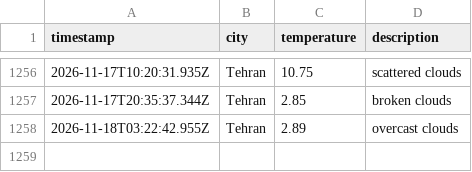
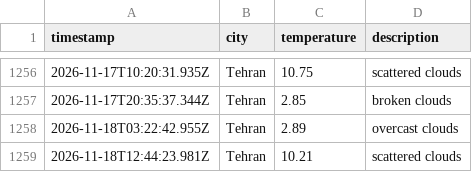
Before and after one commit to 0BluSky0/Weather-app-js, a CSV file: data/weather_log.csv, drawn as a sheet; only a part is shown, gaps mark what is left out; the diff names each change by its address in the sheet, - before the commit and + after, or states it on an @@ line.

```diff
--- a/data/weather_log.csv
+++ b/data/weather_log.csv
+row 1259: 2026-11-18T12:44:23.981Z | Tehran | 10.21 | scattered clouds
```
Also changed, not shown: 1 other file.
